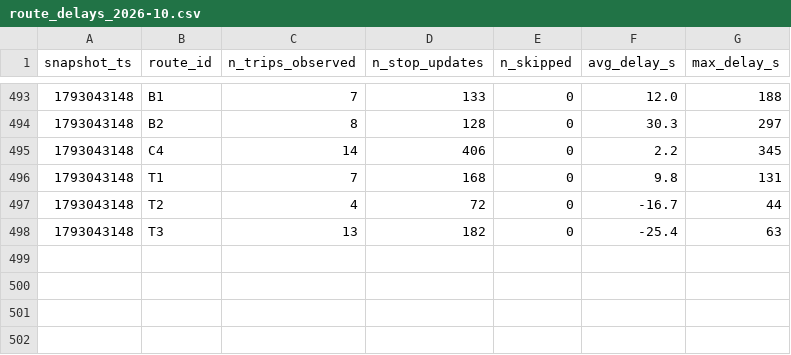
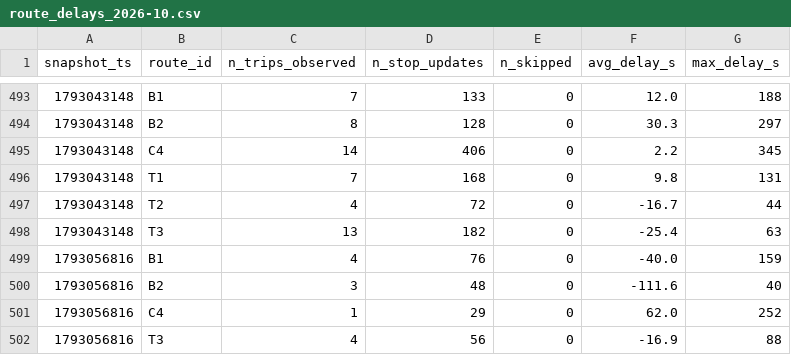
Before and after one commit to salmazaime/smart-mobility-lemans, a CSV file: data/history/route_delays_2026-10.csv, drawn as a sheet; only a part is shown, gaps mark what is left out.

```diff
--- a/data/history/route_delays_2026-10.csv
+++ b/data/history/route_delays_2026-10.csv
@@ -498 +498,5 @@ snapshot_ts,route_id,n_trips_observed,n_stop_updates,n_skipped,avg_delay_s,max_d
 1793043148,T3,13,182,0,-25.4,63
+1793056816,B1,4,76,0,-40.0,159
+1793056816,B2,3,48,0,-111.6,40
+1793056816,C4,1,29,0,62.0,252
+1793056816,T3,4,56,0,-16.9,88
```
Also changed, not shown: 1 other file.
